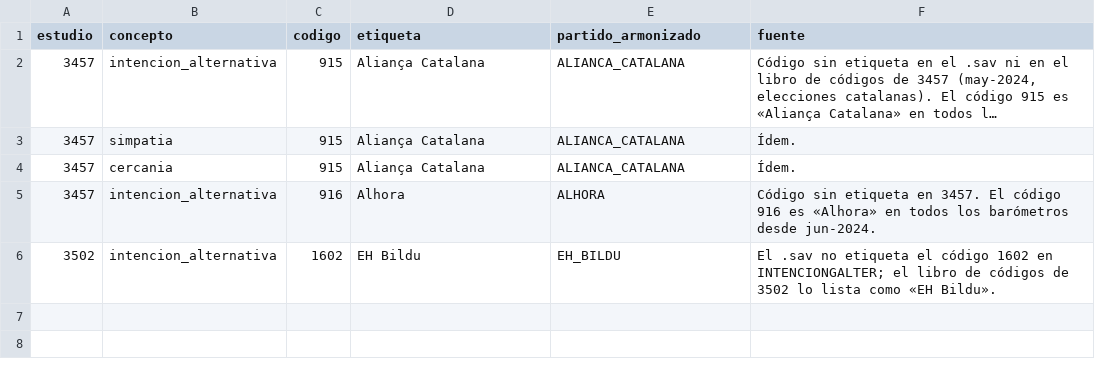
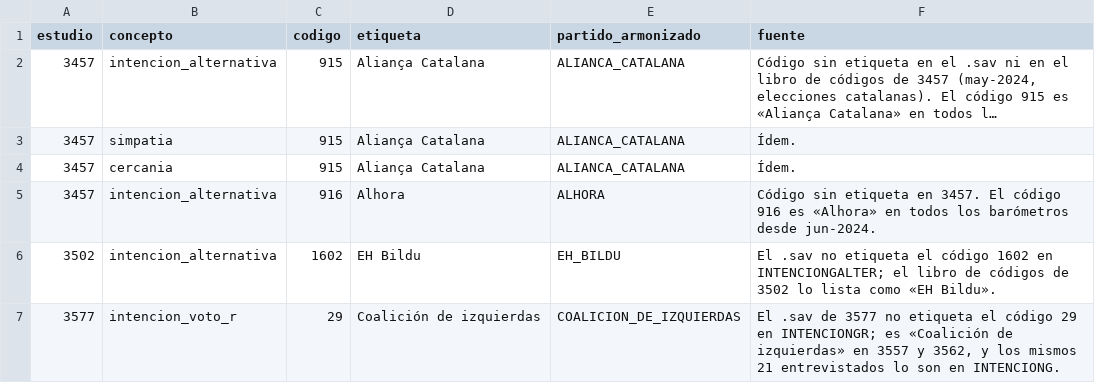
Before and after one commit to gastiaso/barometros, a CSV file: inventario/codigos_sin_etiqueta.csv, drawn as a sheet; long unchanged cells end in ….

Commit message:
Intención directa por defecto: recodificación del CIS (INTENCIONGR)
La respuesta literal (INTENCIONG) pasa a opción aparte. Etiqueta del código 29 de INTENCIONGR en 3577.

```diff
--- a/inventario/codigos_sin_etiqueta.csv
+++ b/inventario/codigos_sin_etiqueta.csv
@@ -6 +6,2 @@ estudio,concepto,codigo,etiqueta,partido_armonizado,fuente
 3502,intencion_alternativa,1602,EH Bildu,EH_BILDU,"El .sav no etiqueta el código 1602 en INTENCIONGALTER; el libro de códigos de 3502 lo lista como «EH Bildu»."
+3577,intencion_voto_r,29,Coalición de izquierdas,COALICION_DE_IZQUIERDAS,"El .sav de 3577 no etiqueta el código 29 en INTENCIONGR; es «Coalición de izquierdas» en 3557 y 3562, y los mismos 21 entrevistados lo son en INTENCIONG."
```
Also changed, not shown: 4 other files.
